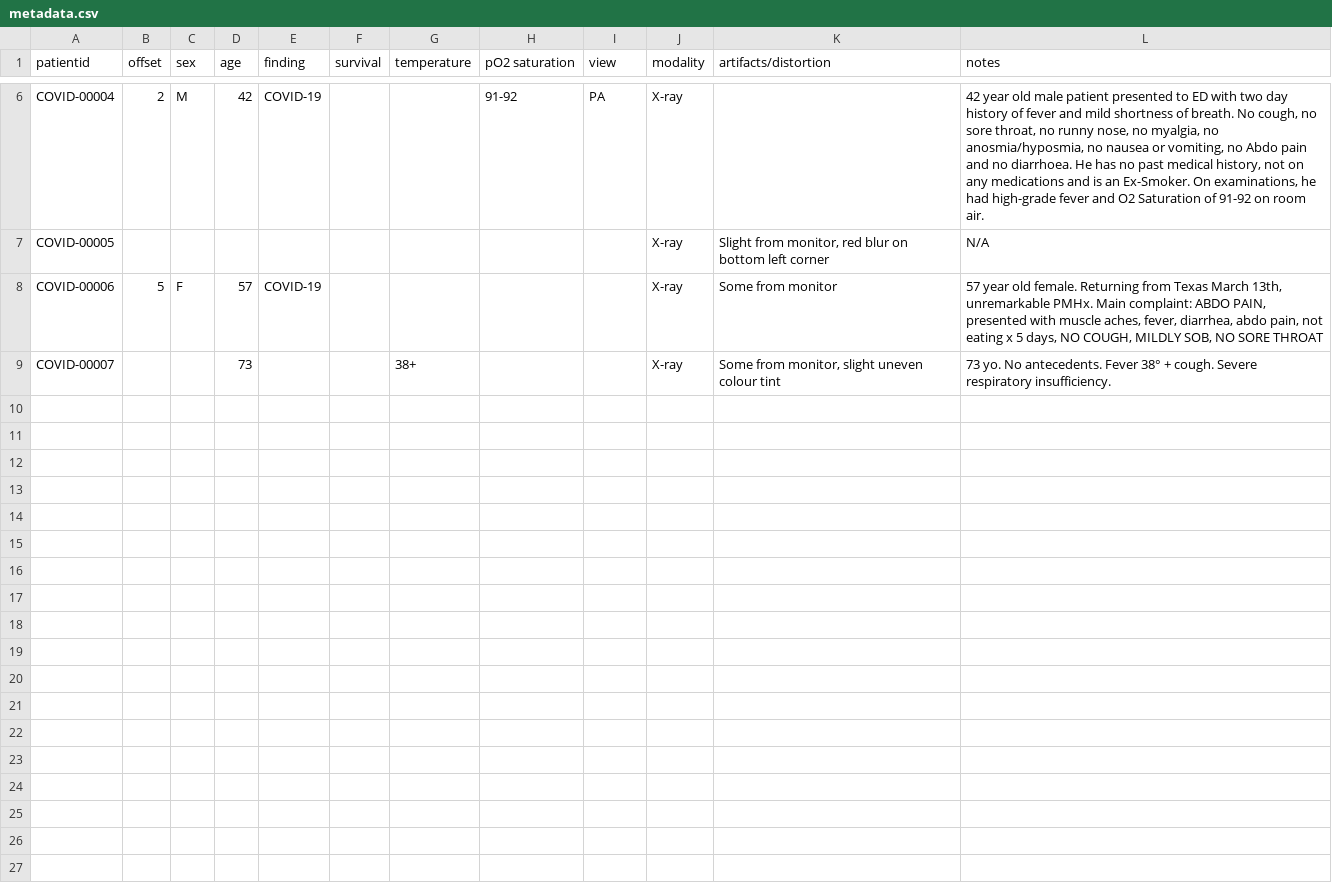
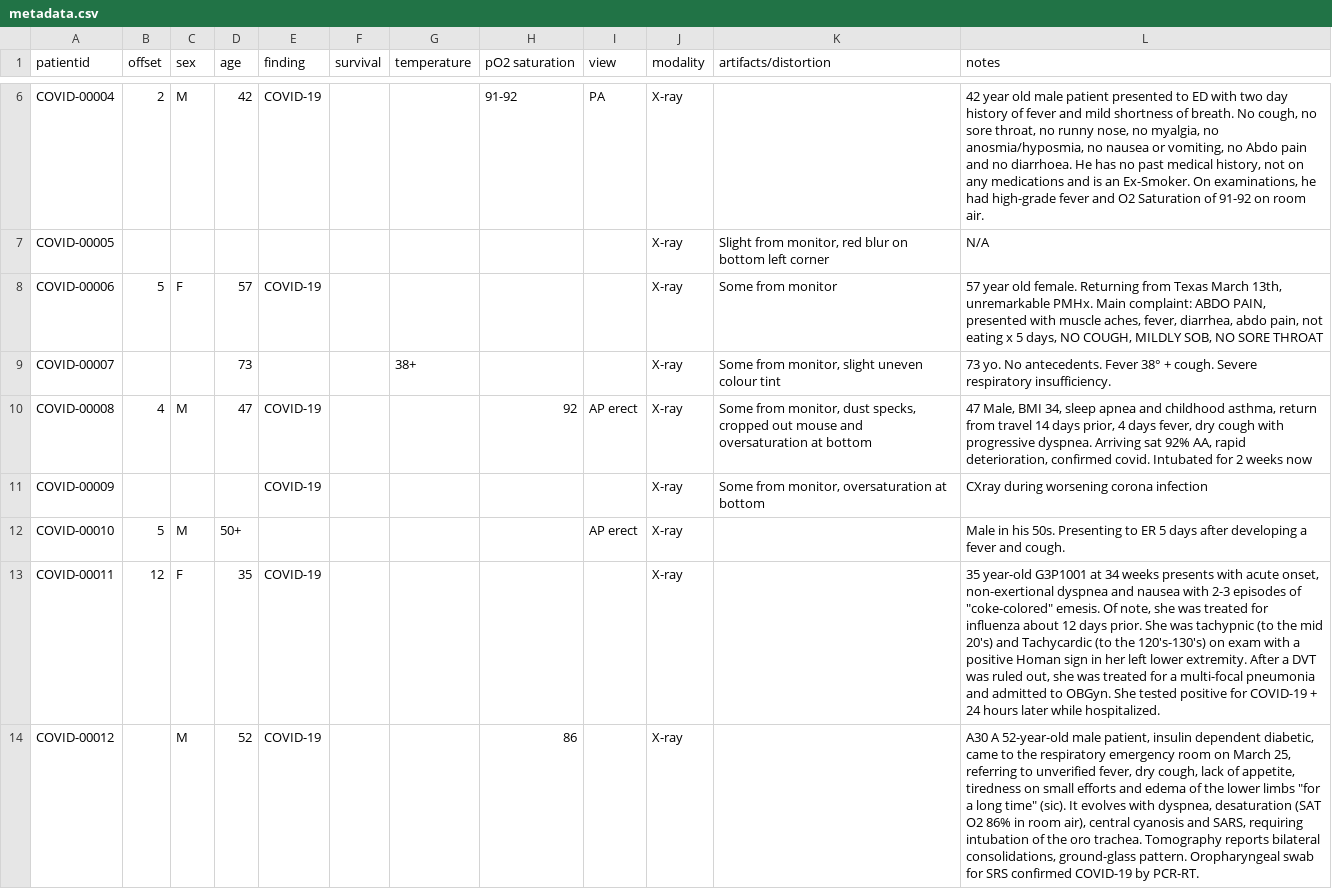
Before and after one commit to agchung/Figure1-COVID-chestxray-dataset, a CSV file: metadata.csv, drawn as a sheet; only a part is shown, gaps mark what is left out; the diff covers the shown part only.

```diff
--- a/metadata.csv
+++ b/metadata.csv
@@ -9 +9,6 @@ COVID-00006,5,F,57,COVID-19,,,,,X-ray,Some from monitor,"57 year old female. Ret
 COVID-00007,,,73,,,38+,,,X-ray,"Some from monitor, slight uneven colour tint",73 yo. No antecedents. Fever 38° + cough. Severe respiratory insufficiency.
+COVID-00008,4,M,47,COVID-19,,,92,AP erect,X-ray,"Some from monitor, dust specks, cropped out mouse and oversaturation at bottom","47 Male, BMI 34, sleep apnea and childhood asthma, return from travel 14 days prior, 4 days fever, dry cough with progressive dyspnea. Arriving sat 92% AA, rapid deterioration, confirmed covid. Intubated for 2 weeks now"
+COVID-00009,,,,COVID-19,,,,,X-ray,"Some from monitor, oversaturation at bottom",CXray during worsening corona infection
+COVID-00010,5,M,50+,,,,,AP erect,X-ray,,Male in his 50s. Presenting to ER 5 days after developing a fever and cough.
+COVID-00011,12,F,35,COVID-19,,,,,X-ray,,"35 year-old G3P1001 at 34 weeks presents with acute onset, non-exertional dyspnea and nausea with 2-3 episodes of ""coke-colored"" emesis. Of note, she was treated for influenza about 12 days prior. She was tachypnic (to the mid 20's) and Tachycardic (to the 120's-130's) on exam with a positive Homan sign in her left lower extremity. After a DVT was ruled out, she was treated for a multi-focal pneumonia and admitted to OBGyn. She tested positive for COVID-19 + 24 hours later while hospitalized."
+COVID-00012,,M,52,COVID-19,,,86,,X-ray,,"A30 A 52-year-old male patient, insulin dependent diabetic, came to the respiratory emergency room on March 25, referring to unverified fever, dry cough, lack of appetite, tiredness on small efforts and edema of the lower limbs ""for a long time"" (sic). It evolves with dyspnea, desaturation (SAT O2 86% in room air), central cyanosis and SARS, requiring intubation of the oro trachea. Tomography reports bilateral consolidations, ground-glass pattern. Oropharyngeal swab for SRS confirmed COVID-19 by PCR-RT."
```
Also changed, not shown: 5 added rows elsewhere in this file, 10 other files.
